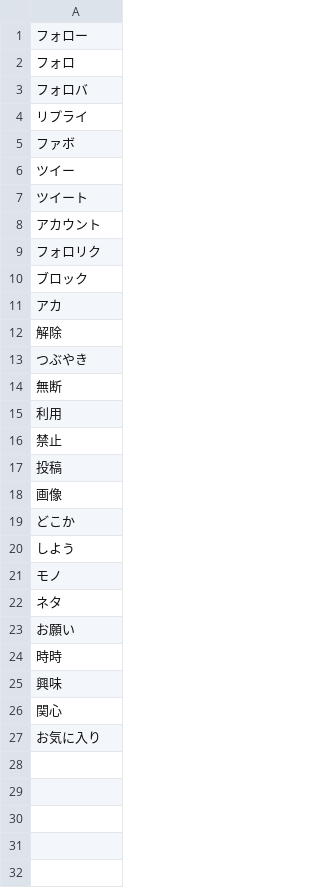
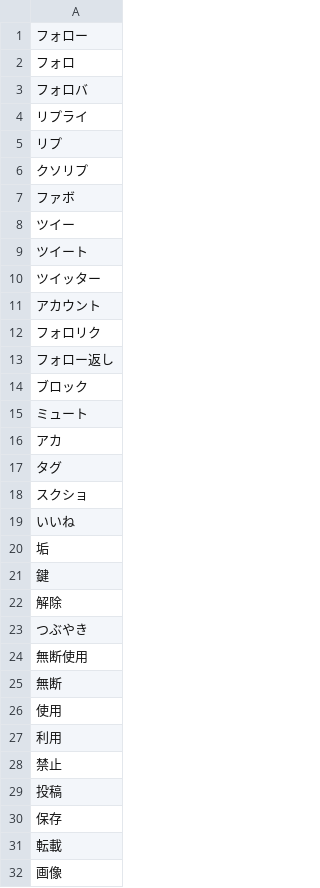
Before and after one commit to maomao905/fun2vec, a CSV file: data/stop_words.csv, drawn as a sheet; only a part is shown; the shorter side is filled out with more unchanged rows; the diff covers the shown part only; the diff names each change by its address in the sheet, - before the commit and + after, or states it on an @@ line.

Commit message:
update stop words and modify where to put it
change stop words

```diff
--- a/data/stop_words.csv
+++ b/data/stop_words.csv
+row 5: リプ
+row 6: クソリプ
+row 10: ツイッター
+row 13: フォロー返し
+row 15: ミュート
+row 17: タグ
+row 18: スクショ
+row 19: いいね
+row 20: 垢
+row 21: 鍵
+row 24: 無断使用
+row 26: 使用
+row 30: 保存
+row 31: 転載
```
Also changed, not shown: 4 added rows elsewhere in this file, 2 other files.
